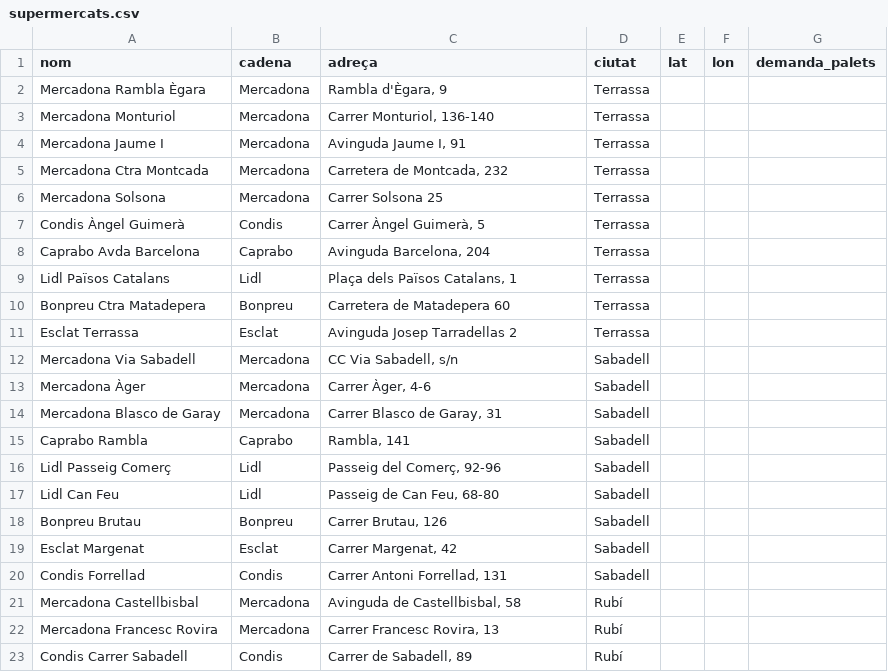
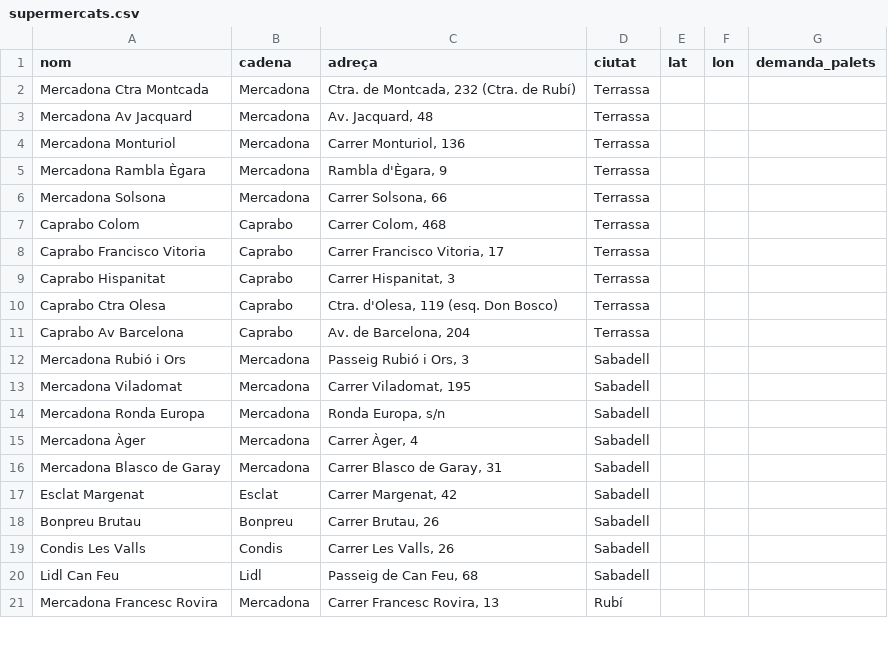
Before and after one commit to bielcastellon/tfg-vrp-supermercats, a CSV file: data/supermercats.csv, drawn as a sheet; only a part is shown; the diff covers the shown part only.

Commit message:
Corregir dataset amb la llista original verificada de la Fase 1

```diff
--- a/data/supermercats.csv
+++ b/data/supermercats.csv
@@ -1,23 +1,21 @@
 nom,cadena,adreça,ciutat,lat,lon,demanda_palets
+Mercadona Ctra Montcada,Mercadona,"Ctra. de Montcada, 232 (Ctra. de Rubí)",Terrassa,,,
+Mercadona Av Jacquard,Mercadona,"Av. Jacquard, 48",Terrassa,,,
+Mercadona Monturiol,Mercadona,"Carrer Monturiol, 136",Terrassa,,,
 Mercadona Rambla Ègara,Mercadona,"Rambla d'Ègara, 9",Terrassa,,,
-Mercadona Monturiol,Mercadona,"Carrer Monturiol, 136-140",Terrassa,,,
-Mercadona Jaume I,Mercadona,"Avinguda Jaume I, 91",Terrassa,,,
-Mercadona Ctra Montcada,Mercadona,"Carretera de Montcada, 232",Terrassa,,,
-Mercadona Solsona,Mercadona,"Carrer Solsona 25",Terrassa,,,
-Condis Àngel Guimerà,Condis,"Carrer Àngel Guimerà, 5",Terrassa,,,
-Caprabo Avda Barcelona,Caprabo,"Avinguda Barcelona, 204",Terrassa,,,
-Lidl Països Catalans,Lidl,"Plaça dels Països Catalans, 1",Terrassa,,,
-Bonpreu Ctra Matadepera,Bonpreu,"Carretera de Matadepera 60",Terrassa,,,
-Esclat Terrassa,Esclat,"Avinguda Josep Tarradellas 2",Terrassa,,,
-Mercadona Via Sabadell,Mercadona,"CC Via Sabadell, s/n",Sabadell,,,
-Mercadona Àger,Mercadona,"Carrer Àger, 4-6",Sabadell,,,
+Mercadona Solsona,Mercadona,"Carrer Solsona, 66",Terrassa,,,
+Caprabo Colom,Caprabo,"Carrer Colom, 468",Terrassa,,,
+Caprabo Francisco Vitoria,Caprabo,"Carrer Francisco Vitoria, 17",Terrassa,,,
+Caprabo Hispanitat,Caprabo,"Carrer Hispanitat, 3",Terrassa,,,
+Caprabo Ctra Olesa,Caprabo,"Ctra. d'Olesa, 119 (esq. Don Bosco)",Terrassa,,,
+Caprabo Av Barcelona,Caprabo,"Av. de Barcelona, 204",Terrassa,,,
+Mercadona Rubió i Ors,Mercadona,"Passeig Rubió i Ors, 3",Sabadell,,,
+Mercadona Viladomat,Mercadona,"Carrer Viladomat, 195",Sabadell,,,
+Mercadona Ronda Europa,Mercadona,"Ronda Europa, s/n",Sabadell,,,
+Mercadona Àger,Mercadona,"Carrer Àger, 4",Sabadell,,,
 Mercadona Blasco de Garay,Mercadona,"Carrer Blasco de Garay, 31",Sabadell,,,
-Caprabo Rambla,Caprabo,"Rambla, 141",Sabadell,,,
-Lidl Passeig Comerç,Lidl,"Passeig del Comerç, 92-96",Sabadell,,,
-Lidl Can Feu,Lidl,"Passeig de Can Feu, 68-80",Sabadell,,,
-Bonpreu Brutau,Bonpreu,"Carrer Brutau, 126",Sabadell,,,
 Esclat Margenat,Esclat,"Carrer Margenat, 42",Sabadell,,,
-Condis Forrellad,Condis,"Carrer Antoni Forrellad, 131",Sabadell,,,
-Mercadona Castellbisbal,Mercadona,"Avinguda de Castellbisbal, 58",Rubí,,,
+Bonpreu Brutau,Bonpreu,"Carrer Brutau, 26",Sabadell,,,
+Condis Les Valls,Condis,"Carrer Les Valls, 26",Sabadell,,,
+Lidl Can Feu,Lidl,"Passeig de Can Feu, 68",Sabadell,,,
 Mercadona Francesc Rovira,Mercadona,"Carrer Francesc Rovira, 13",Rubí,,,
-Condis Carrer Sabadell,Condis,"Carrer de Sabadell, 89",Rubí,,,
```
Also changed, not shown: 3 added rows, 1 removed row and 1 edited cell elsewhere in this file.
